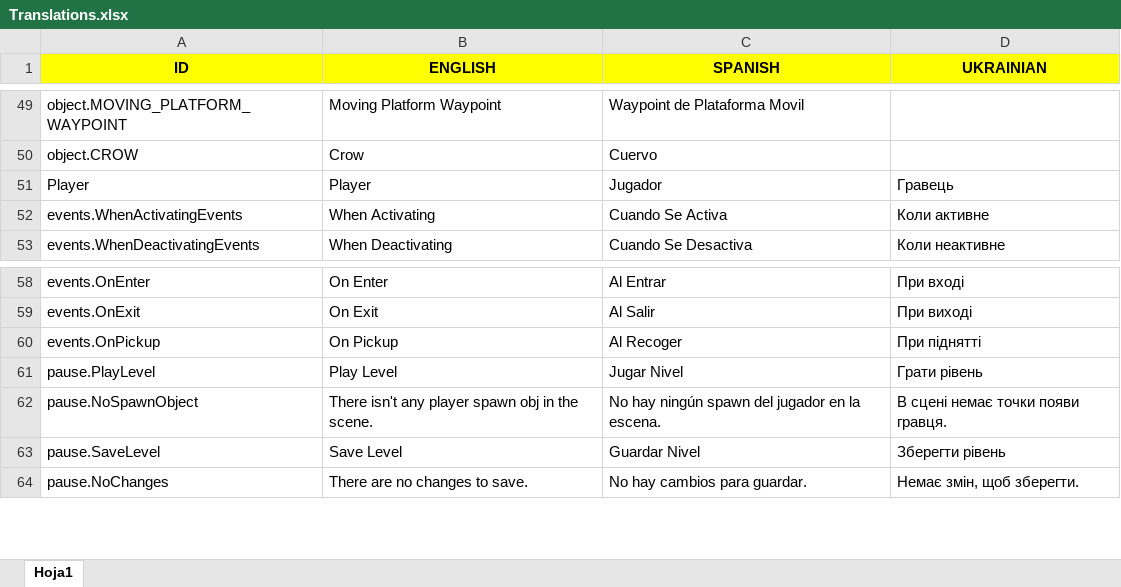
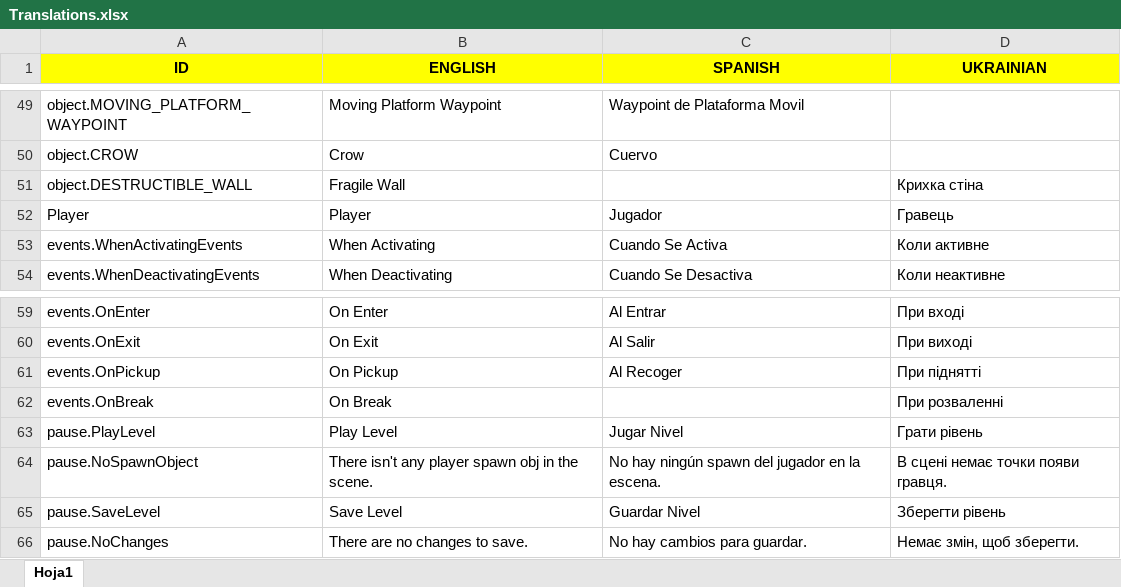
Before and after one commit to Javialonqv/FS_LevelEditor, an Excel workbook: Translations/Translations.xlsx, sheet Hoja1, drawn as a sheet; only a part is shown, gaps mark what is left out; values as stored, in another font and other column widths than the file's, no borders; the diff names each change by its address in the sheet, - before the commit and + after, or states it on an @@ line.

Commit message:
Removed grids, added fragile walls

```diff
--- a/Translations/Translations.xlsx (sheet Hoja1)
+++ b/Translations/Translations.xlsx (sheet Hoja1)
+row 51: object.DESTRUCTIBLE_WALL | Fragile Wall |  | Крихка стіна
+row 62: events.OnBreak | On Break |  | При розваленні
```
Also changed, not shown: 10 other files.
